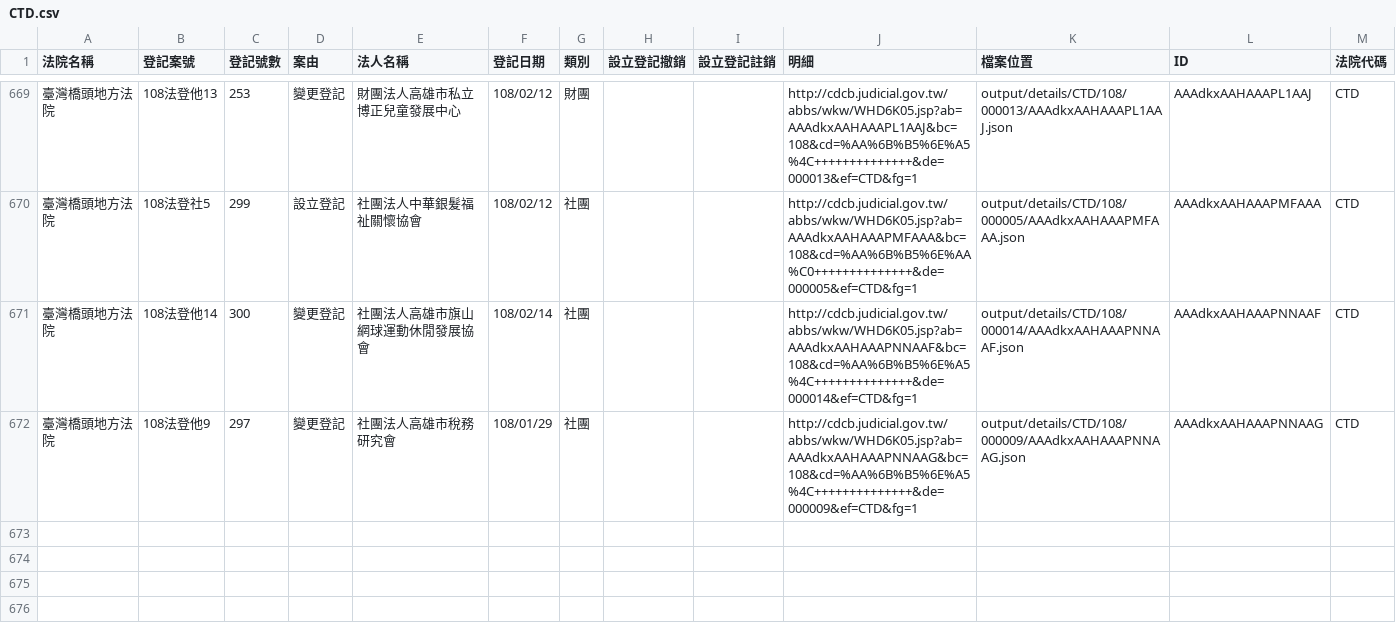
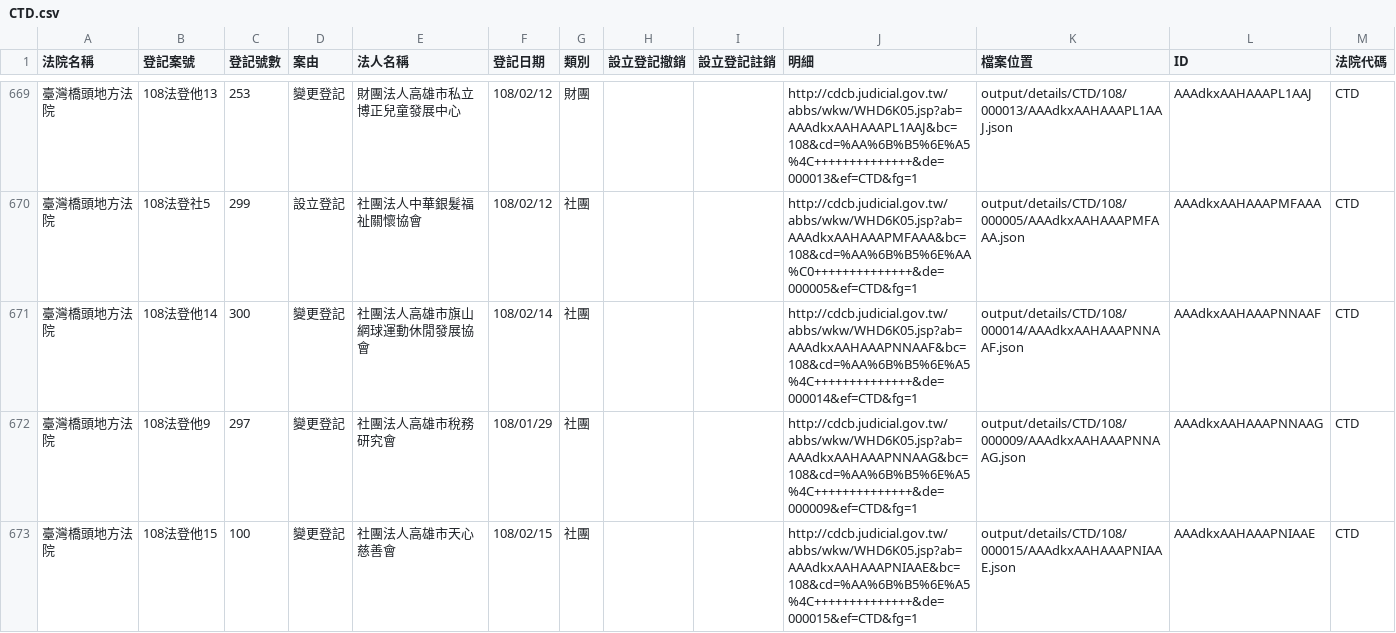
Before and after one commit to g0v/foundationtw, a CSV file: output/lists/CTD.csv, drawn as a sheet; only a part is shown, gaps mark what is left out.

```diff
--- a/output/lists/CTD.csv
+++ b/output/lists/CTD.csv
@@ -672 +672,2 @@
 臺灣橋頭地方法院,108法登他9,297,變更登記,社團法人高雄市稅務研究會,108/01/29,社團,,,http://cdcb.judicial.gov.tw/abbs/wkw/WHD6K05.jsp?ab=AAAdkxAAHAAAPNNAAG&bc=108&cd=%AA%6B%B5%6E%A5%4C++++++++++++++&de=000009&ef=CTD&fg=1,output/details/CTD/108/000009/AAAdkxAAHAAAPNNAAG.json,AAAdkxAAHAAAPNNAAG,CTD
+臺灣橋頭地方法院,108法登他15,100,變更登記,社團法人高雄市天心慈善會,108/02/15,社團,,,http://cdcb.judicial.gov.tw/abbs/wkw/WHD6K05.jsp?ab=AAAdkxAAHAAAPNIAAE&bc=108&cd=%AA%6B%B5%6E%A5%4C++++++++++++++&de=000015&ef=CTD&fg=1,output/details/CTD/108/000015/AAAdkxAAHAAAPNIAAE.json,AAAdkxAAHAAAPNIAAE,CTD
```
Also changed, not shown: output/lists/MLD.csv, output/lists/TTD.csv, 34 other files.
